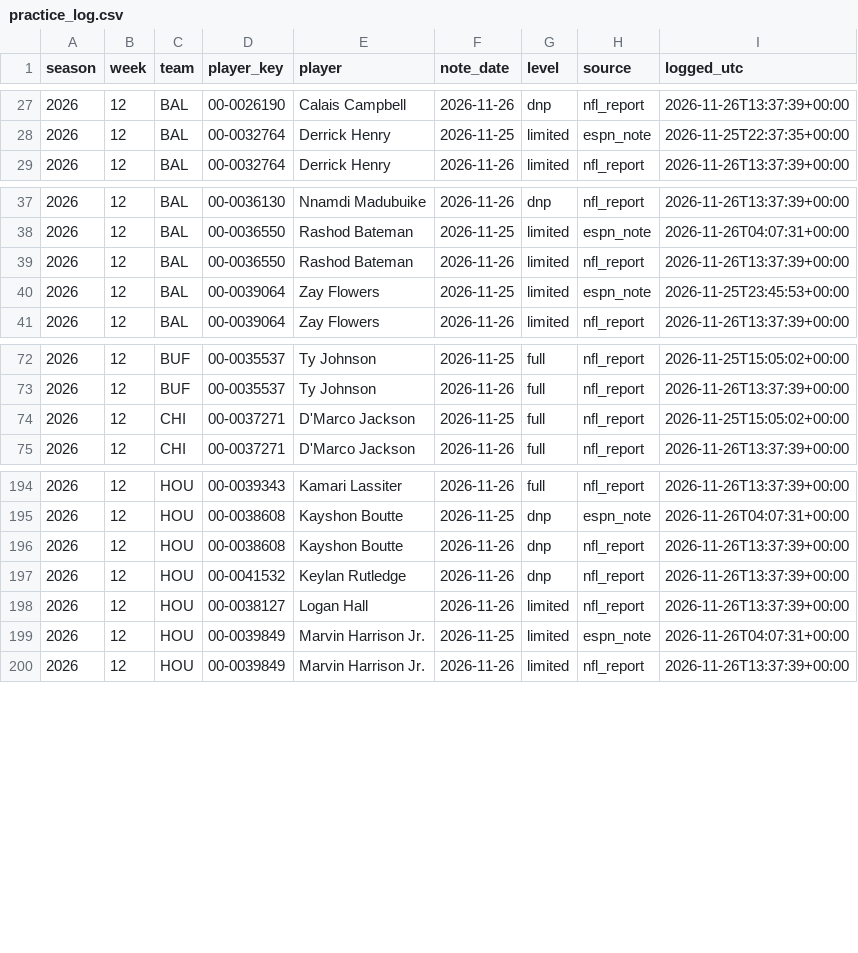
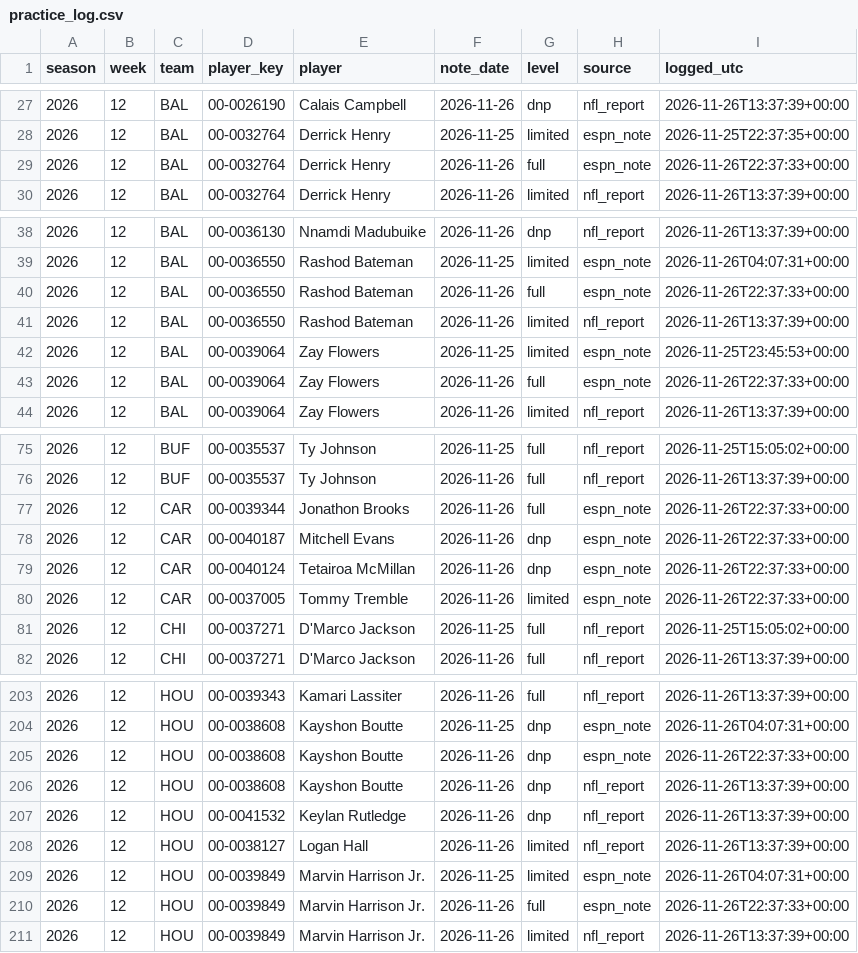
Before and after one commit to djrjacko/nfl_props_model, a CSV file: logs/practice_log.csv, drawn as a sheet; only a part is shown, gaps mark what is left out; the diff covers the shown part only; the diff names each change by its address in the sheet, - before the commit and + after, or states it on an @@ line.

```diff
--- a/logs/practice_log.csv
+++ b/logs/practice_log.csv
+row 29: 2026 | 12 | BAL | 00-0032764 | Derrick Henry | 2026-11-26 | full | espn_note | 2026-11-26T22:37:33+00:00
+row 40: 2026 | 12 | BAL | 00-0036550 | Rashod Bateman | 2026-11-26 | full | espn_note | 2026-11-26T22:37:33+00:00
+row 43: 2026 | 12 | BAL | 00-0039064 | Zay Flowers | 2026-11-26 | full | espn_note | 2026-11-26T22:37:33+00:00
+row 77: 2026 | 12 | CAR | 00-0039344 | Jonathon Brooks | 2026-11-26 | full | espn_note | 2026-11-26T22:37:33+00:00
+row 78: 2026 | 12 | CAR | 00-0040187 | Mitchell Evans | 2026-11-26 | dnp | espn_note | 2026-11-26T22:37:33+00:00
+row 79: 2026 | 12 | CAR | 00-0040124 | Tetairoa McMillan | 2026-11-26 | dnp | espn_note | 2026-11-26T22:37:33+00:00
+row 80: 2026 | 12 | CAR | 00-0037005 | Tommy Tremble | 2026-11-26 | limited | espn_note | 2026-11-26T22:37:33+00:00
+row 205: 2026 | 12 | HOU | 00-0038608 | Kayshon Boutte | 2026-11-26 | dnp | espn_note | 2026-11-26T22:37:33+00:00
+row 210: 2026 | 12 | HOU | 00-0039849 | Marvin Harrison Jr. | 2026-11-26 | full | espn_note | 2026-11-26T22:37:33+00:00
```
Also changed, not shown: 12 added rows elsewhere in this file, logs/odds_credits.csv, 4 other files.
